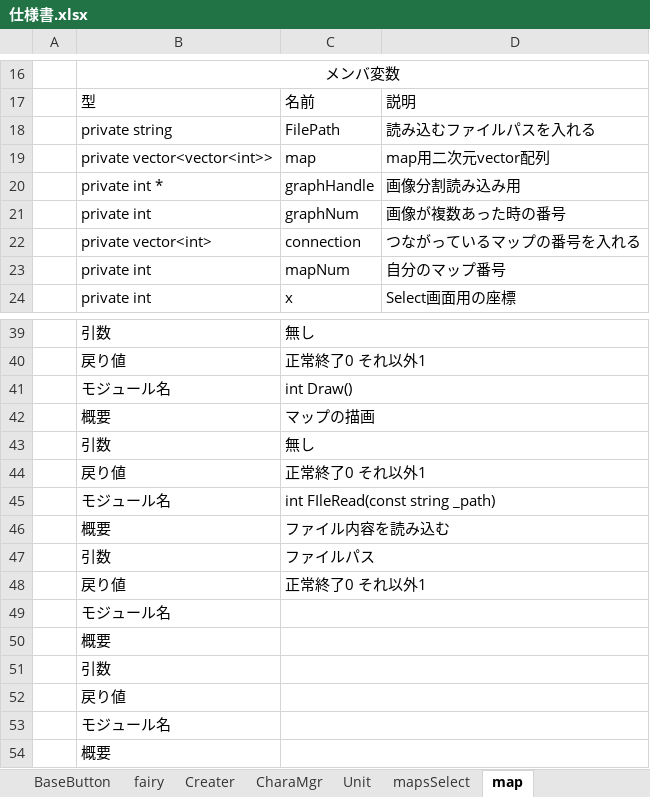
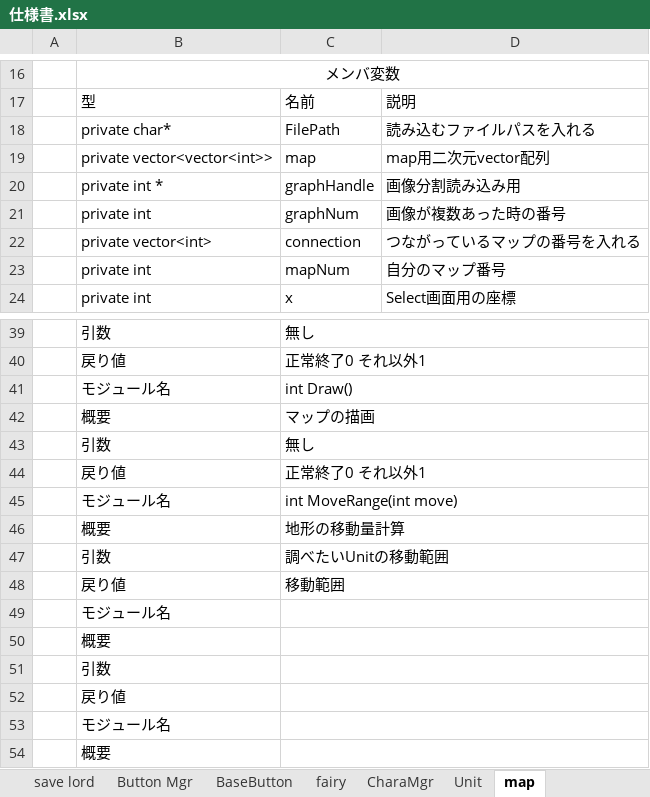
Before and after one commit to takasiro/-1, an Excel workbook: 仕様書/仕様書.xlsx, sheet map, drawn as a sheet; only a part is shown, gaps mark what is left out; values as stored, in another font and other column widths than the file's, no borders; the diff names each change by its address in the sheet, - before the commit and + after, or states it on an @@ line.

```diff
--- a/仕様書/仕様書.xlsx (sheet map)
+++ b/仕様書/仕様書.xlsx (sheet map)
-sheet tab: Creater
-B18: private string
+B18: private char*
-C45: int FIleRead(const string _path)
+C45: int MoveRange(int move)
-C46: ファイル内容を読み込む
+C46: 地形の移動量計算
-C47: ファイルパス
+C47: 調べたいUnitの移動範囲
-C48: 正常終了0 それ以外1
+C48: 移動範囲
```
Also changed, not shown: sheet CharaMgr, sheet Unit, sheet fairy, sheet GameMgr, sheet save lord, sheet Button Mgr, other sheet tabs, 35 other files.
